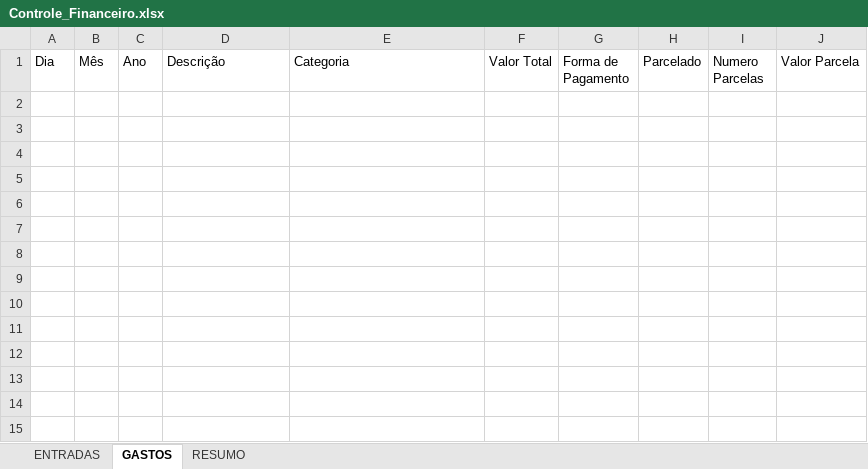
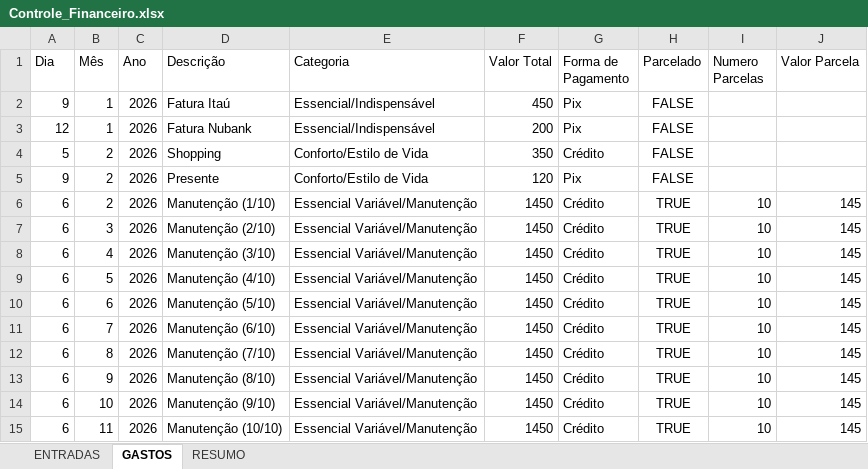
Before and after one commit to samuel-diniz/ProjetoControleFinanceiro, an Excel workbook: Controle_Financeiro.xlsx, sheet GASTOS, drawn as a sheet; values as stored, in another font and other column widths than the file's, no borders; the diff names each change by its address in the sheet, - before the commit and + after, or states it on an @@ line.

Commit message:
Montando um resumo mensal de entradas, gastos e saldo

```diff
--- a/Controle_Financeiro.xlsx (sheet GASTOS)
+++ b/Controle_Financeiro.xlsx (sheet GASTOS)
+row 2: 9 | 1 | 2026 | Fatura Itaú | Essencial/Indispensável | 450 | Pix | FALSE
+row 3: 12 | 1 | 2026 | Fatura Nubank | Essencial/Indispensável | 200 | Pix | FALSE
+row 4: 5 | 2 | 2026 | Shopping | Conforto/Estilo de Vida | 350 | Crédito | FALSE
+row 5: 9 | 2 | 2026 | Presente | Conforto/Estilo de Vida | 120 | Pix | FALSE
+row 6: 6 | 2 | 2026 | Manutenção (1/10) | Essencial Variável/Manutenção | 1450 | Crédito | TRUE | 10 | 145
+row 7: 6 | 3 | 2026 | Manutenção (2/10) | Essencial Variável/Manutenção | 1450 | Crédito | TRUE | 10 | 145
+row 8: 6 | 4 | 2026 | Manutenção (3/10) | Essencial Variável/Manutenção | 1450 | Crédito | TRUE | 10 | 145
+row 9: 6 | 5 | 2026 | Manutenção (4/10) | Essencial Variável/Manutenção | 1450 | Crédito | TRUE | 10 | 145
+row 10: 6 | 6 | 2026 | Manutenção (5/10) | Essencial Variável/Manutenção | 1450 | Crédito | TRUE | 10 | 145
+row 11: 6 | 7 | 2026 | Manutenção (6/10) | Essencial Variável/Manutenção | 1450 | Crédito | TRUE | 10 | 145
+row 12: 6 | 8 | 2026 | Manutenção (7/10) | Essencial Variável/Manutenção | 1450 | Crédito | TRUE | 10 | 145
+row 13: 6 | 9 | 2026 | Manutenção (8/10) | Essencial Variável/Manutenção | 1450 | Crédito | TRUE | 10 | 145
+row 14: 6 | 10 | 2026 | Manutenção (9/10) | Essencial Variável/Manutenção | 1450 | Crédito | TRUE | 10 | 145
+row 15: 6 | 11 | 2026 | Manutenção (10/10) | Essencial Variável/Manutenção | 1450 | Crédito | TRUE | 10 | 145
```
Also changed, not shown: sheet RESUMO, sheet ENTRADAS, 3 other files.
